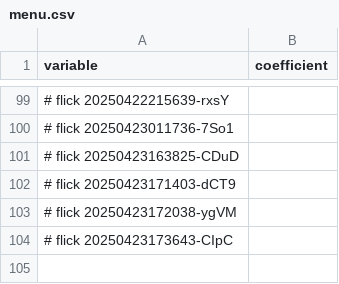
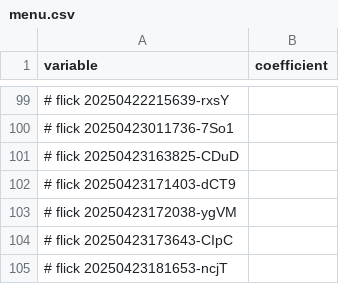
Before and after one commit to abikesa/brooklyn, a CSV file: kitabo/ensi/ukubona/donorcase/menu.csv, drawn as a sheet; only a part is shown, gaps mark what is left out; the diff names each change by its address in the sheet, - before the commit and + after, or states it on an @@ line.

Commit message:
kitabo/ensi/ukubona/donorcase/menu.csv

```diff
--- a/kitabo/ensi/ukubona/donorcase/menu.csv
+++ b/kitabo/ensi/ukubona/donorcase/menu.csv
+row 105: # flick 20250423181653-ncjT
```
